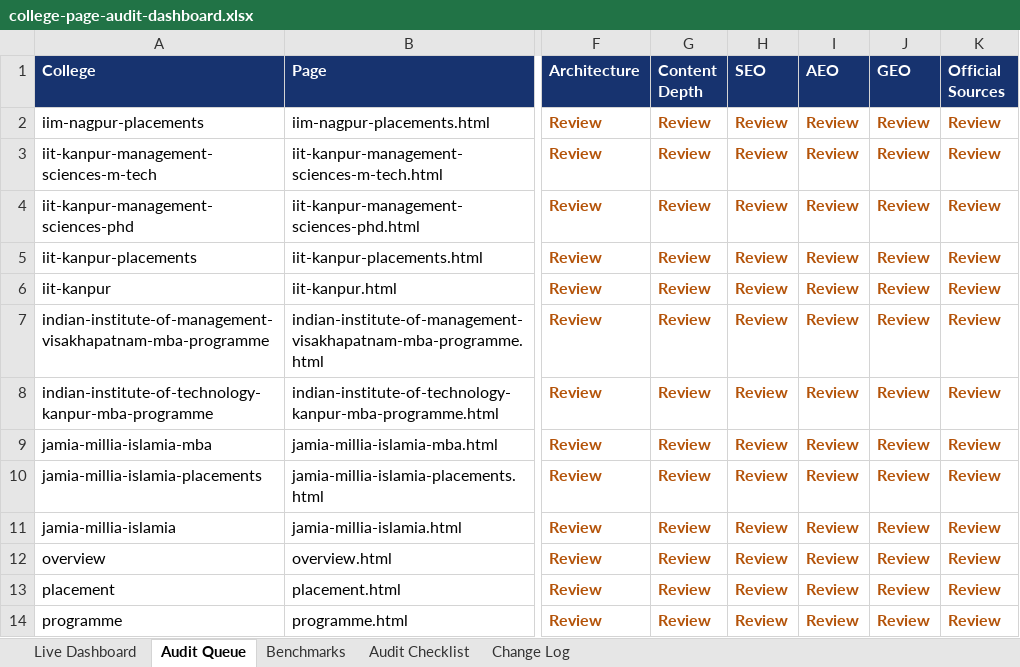
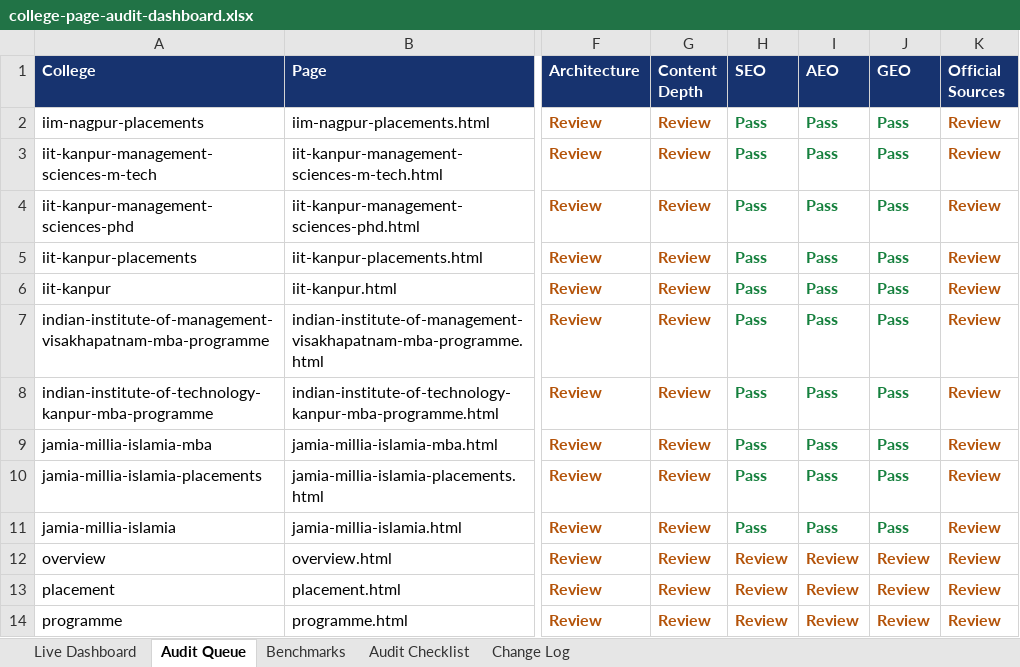
Before and after one commit to vai2110/mba-admission-portal, an Excel workbook: college-page-audit-dashboard.xlsx, sheet Audit Queue, drawn as a sheet; only a part is shown, gaps mark what is left out; values as stored, in another font and other column widths than the file's, no borders; table styles not drawn; the diff names each change by its address in the sheet, - before the commit and + after, or states it on an @@ line.

```diff
--- a/college-page-audit-dashboard.xlsx (sheet Audit Queue)
+++ b/college-page-audit-dashboard.xlsx (sheet Audit Queue)
-H2:H11 (SEO): Review
+H2:H11 (SEO): Pass
-H2:J11 text colour: #B45309
+H2:J11 text colour: #15803D
-I2:I11 (AEO): Review
+I2:I11 (AEO): Pass
-J2:J11 (GEO): Review
+J2:J11 (GEO): Pass
```
Also changed, not shown: sheet Change Log, sheet Live Dashboard, college-production-tracker.xlsx, 1 other file.
